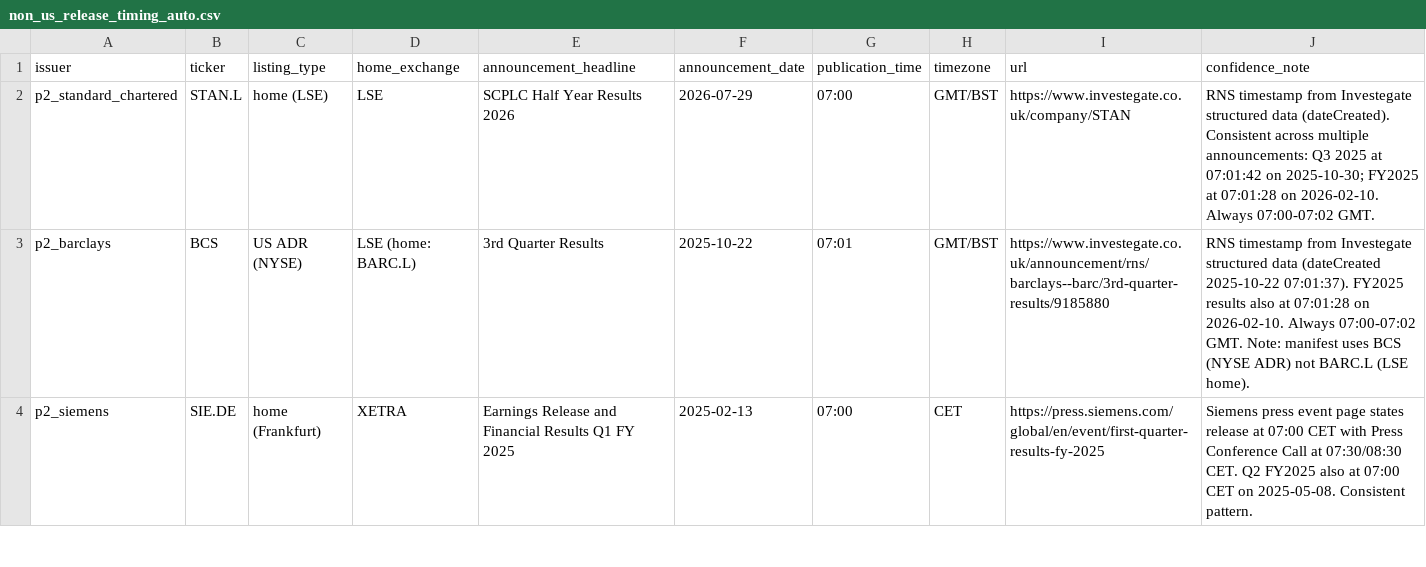
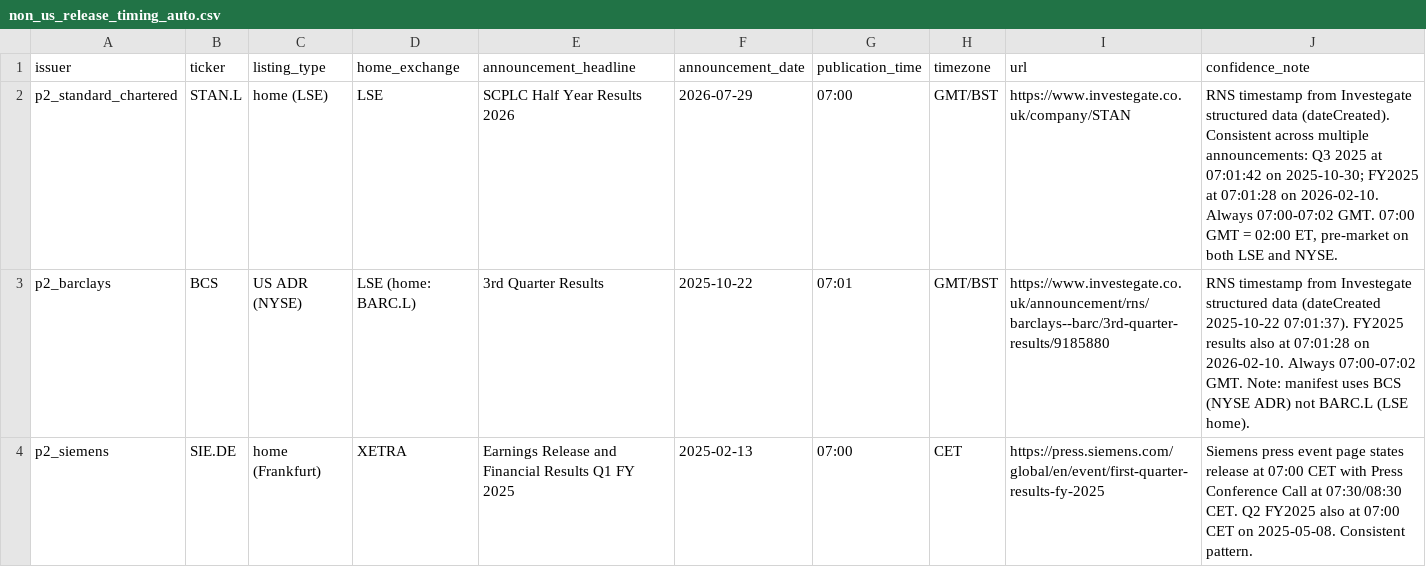
Before and after one commit to bencrowe0/citibank-arp, a CSV file: data/timing/non_us_release_timing_auto.csv, drawn as a sheet; only a part is shown.

```diff
--- a/data/timing/non_us_release_timing_auto.csv
+++ b/data/timing/non_us_release_timing_auto.csv
@@ -1,3 +1,3 @@
 issuer,ticker,listing_type,home_exchange,announcement_headline,announcement_date,publication_time,timezone,url,confidence_note
-p2_standard_chartered,STAN.L,home (LSE),LSE,SCPLC Half Year Results 2026,2026-07-29,07:00,GMT/BST,https://www.investegate.co.uk/company/STAN,RNS timestamp from Investegate structured data (dateCreated). Consistent across multiple announcements: Q3 2025 at 07:01:42 on 2025-10-30; FY2025 at 07:01:28 on 2026-02-10. Always 07:00-07:02 GMT.
+p2_standard_chartered,STAN.L,home (LSE),LSE,SCPLC Half Year Results 2026,2026-07-29,07:00,GMT/BST,https://www.investegate.co.uk/company/STAN,"RNS timestamp from Investegate structured data (dateCreated). Consistent across multiple announcements: Q3 2025 at 07:01:42 on 2025-10-30; FY2025 at 07:01:28 on 2026-02-10. Always 07:00-07:02 GMT. 07:00 GMT = 02:00 ET, pre-market on both LSE and NYSE."
 p2_barclays,BCS,US ADR (NYSE),LSE (home: BARC.L),3rd Quarter Results,2025-10-22,07:01,GMT/BST,https://www.investegate.co.uk/announcement/rns/barclays--barc/3rd-quarter-results/9185880,RNS timestamp from Investegate structured data (dateCreated 2025-10-22 07:01:37). FY2025 results also at 07:01:28 on 2026-02-10. Always 07:00-07:02 GMT. Note: manifest uses BCS (NYSE ADR) not BARC.L (LSE home).
```
Also changed, not shown: 10 other files.
